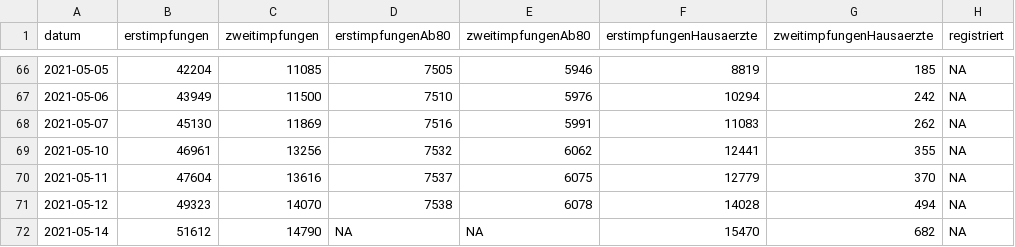
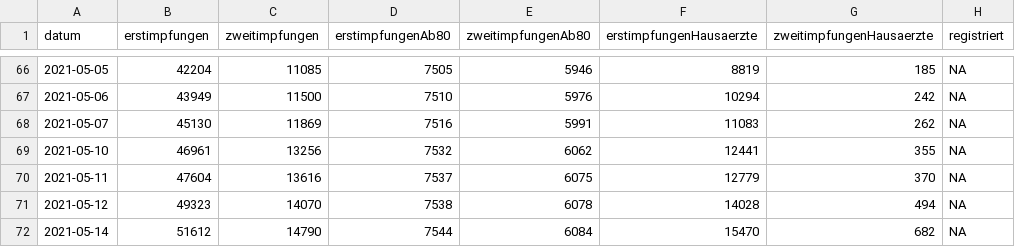
Before and after one commit to fxedel/vaterstetten-in-zahlen, a CSV file: data/lra-ebe-corona/impfungenLkEbe.csv, drawn as a sheet; only a part is shown, gaps mark what is left out.

Commit message:
2021-05-14 fix vaccination data

```diff
--- a/data/lra-ebe-corona/impfungenLkEbe.csv
+++ b/data/lra-ebe-corona/impfungenLkEbe.csv
@@ -71,2 +71,2 @@ datum,erstimpfungen,zweitimpfungen,erstimpfungenAb80,zweitimpfungenAb80,erstimpf
 2021-05-12,49323,14070,7538,6078,14028,494,NA
-2021-05-14,51612,14790,NA,NA,15470,682,NA
+2021-05-14,51612,14790,7544,6084,15470,682,NA
```
